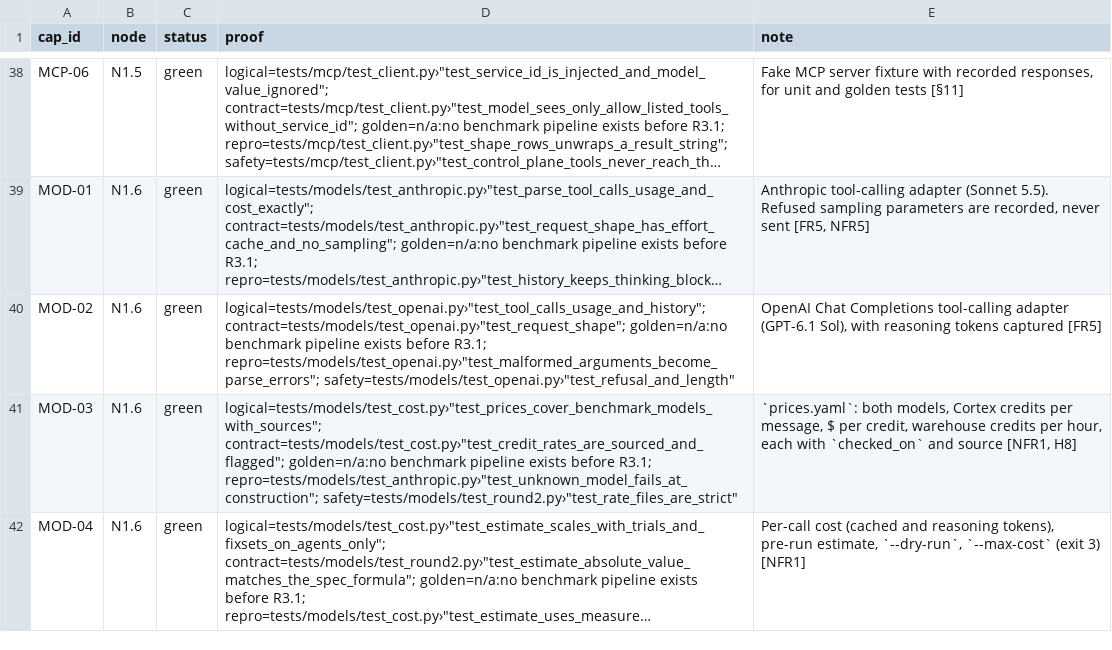
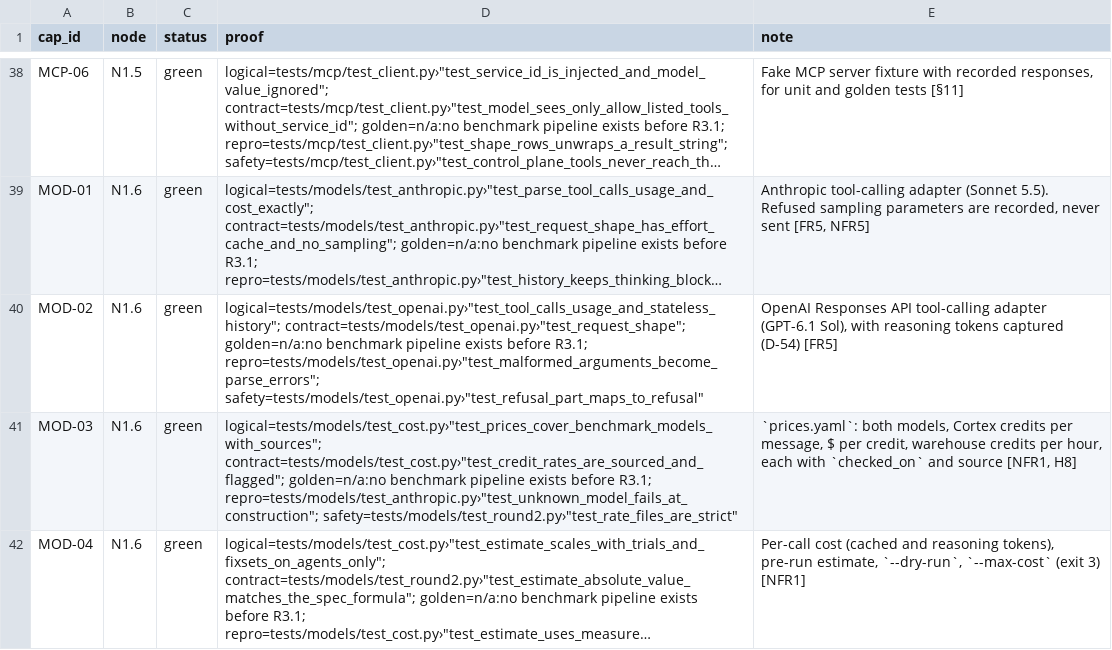
Before and after one commit to biplob819/agentic-analytics, a TSV file: docs/graph/catalog.tsv, drawn as a sheet; only a part is shown, gaps mark what is left out; long unchanged cells end in …; the diff names each change by its address in the sheet, - before the commit and + after, or states it on an @@ line.

```diff
--- a/docs/graph/catalog.tsv
+++ b/docs/graph/catalog.tsv
-D40 (proof): logical=tests/models/test_openai.py›"test_tool_calls_usage_and_history"; contract=tests/models/test_openai.py›"test_request_shape"; golden=n/a:no benchmark pipeline exists before R3.1; repro=tests/models/test_openai.py›"test_malformed_arguments_become_parse_errors"; safety=tests/models/test_openai.py›"test_refusal_and_length"
+D40 (proof): logical=tests/models/test_openai.py›"test_tool_calls_usage_and_stateless_history"; contract=tests/models/test_openai.py›"test_request_shape"; golden=n/a:no benchmark pipeline exists before R3.1; repro=tests/models/test_openai.py›"test_malformed_arguments_become_parse_errors"; safety=tests/models/test_openai.py›"test_refusal_part_maps_to_refusal"
-E40 (note): OpenAI Chat Completions tool-calling adapter (GPT-6.1 Sol), with reasoning tokens captured [FR5]
+E40 (note): OpenAI Responses API tool-calling adapter (GPT-6.1 Sol), with reasoning tokens captured (D-54) [FR5]
```
Also changed, not shown: 15 other files.
